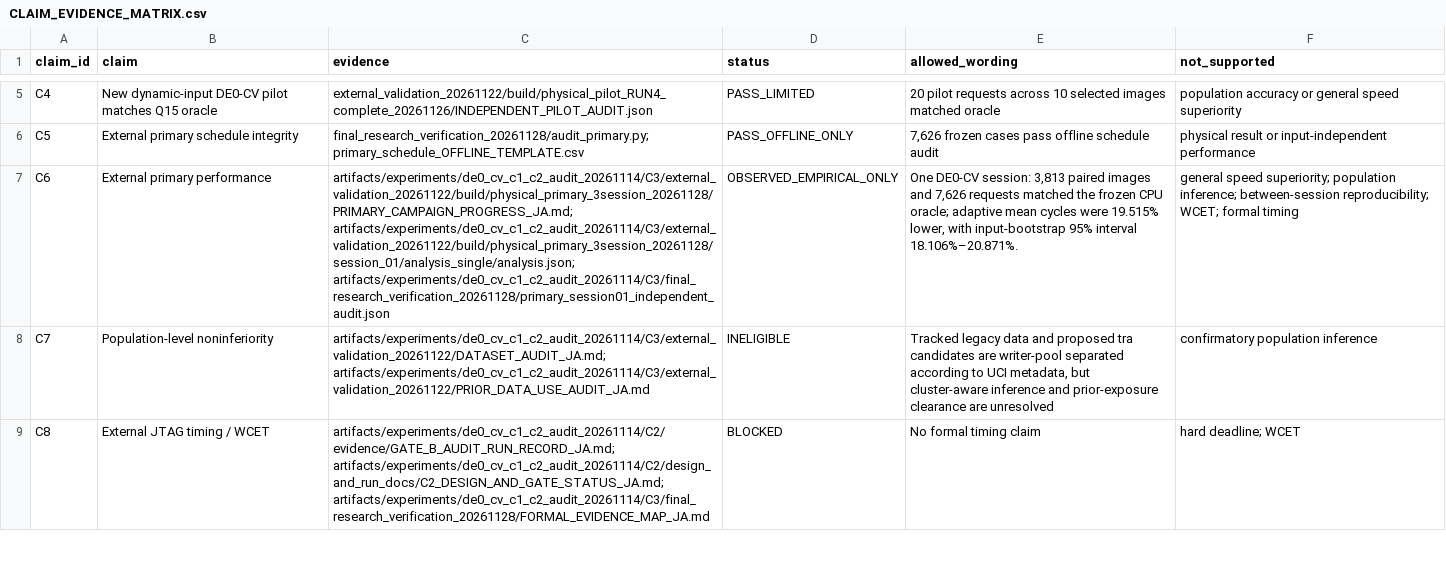
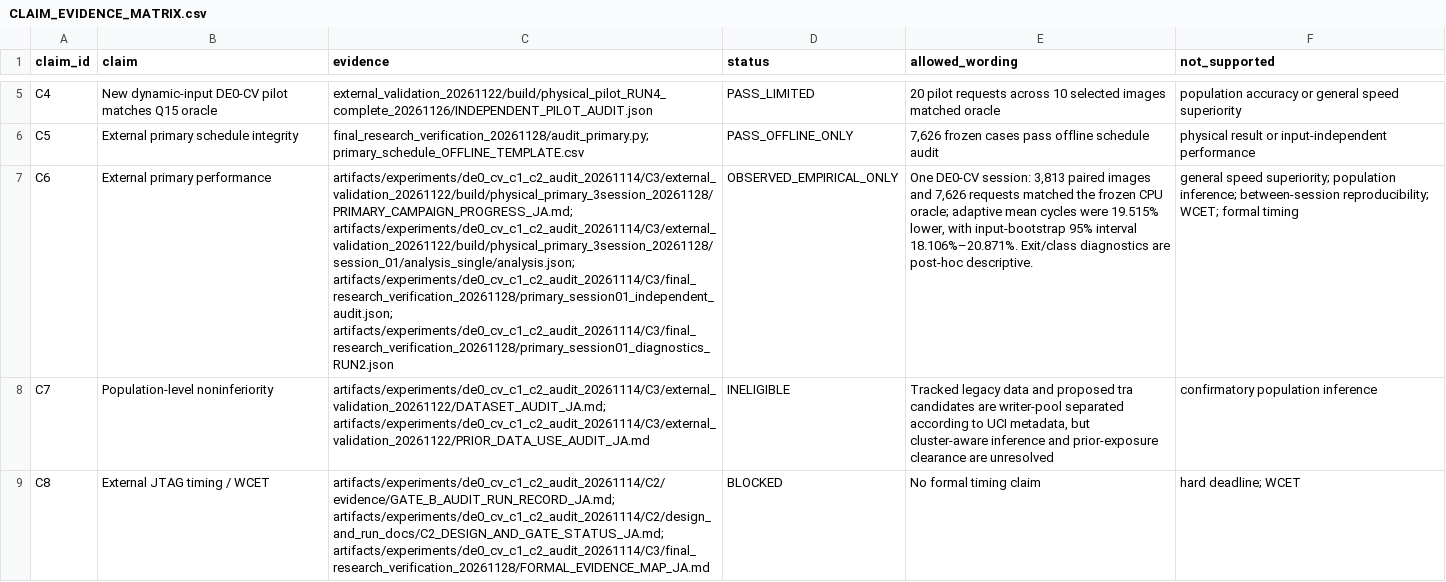
Before and after one commit to Unjuno/resource-conditioned-neural-computation, a CSV file: artifacts/experiments/de0_cv_c1_c2_audit_20261114/C3/final_research_verification_20261128/CLAIM_EVIDENCE_MATRIX.csv, drawn as a sheet; only a part is shown, gaps mark what is left out; the diff names each change by its address in the sheet, - before the commit and + after, or states it on an @@ line.

Commit message:
Add primary session 01 exit diagnostics

```diff
--- a/artifacts/experiments/de0_cv_c1_c2_audit_20261114/C3/final_research_verification_20261128/CLAIM_EVIDENCE_MATRIX.csv
+++ b/artifacts/experiments/de0_cv_c1_c2_audit_20261114/C3/final_research_verification_20261128/CLAIM_EVIDENCE_MATRIX.csv
-C7 (evidence): artifacts/experiments/de0_cv_c1_c2_audit_20261114/C3/external_validation_20261122/build/physical_primary_3session_20261128/PRIMARY_CAMPAIGN_PROGRESS_JA.md; artifacts/experiments/de0_cv_c1_c2_audit_20261114/C3/external_validation_20261122/build/physical_primary_3session_20261128/session_01/analysis_single/analysis.json; artifacts/experiments/de0_cv_c1_c2_audit_20261114/C3/final_research_verification_20261128/primary_session01_independent_audit.json
+C7 (evidence): artifacts/experiments/de0_cv_c1_c2_audit_20261114/C3/external_validation_20261122/build/physical_primary_3session_20261128/PRIMARY_CAMPAIGN_PROGRESS_JA.md; artifacts/experiments/de0_cv_c1_c2_audit_20261114/C3/external_validation_20261122/build/physical_primary_3session_20261128/session_01/analysis_single/analysis.json; artifacts/experiments/de0_cv_c1_c2_audit_20261114/C3/final_research_verification_20261128/primary_session01_independent_audit.json; artifacts/experiments/de0_cv_c1_c2_audit_20261114/C3/final_research_verification_20261128/primary_session01_diagnostics_RUN2.json
-E7 (allowed_wording): …interval 18.106%–20.871%.
+E7 (allowed_wording): …interval 18.106%–20.871%. Exit/class diagnostics are post-hoc descriptive.
```
Also changed, not shown: 10 other files.
